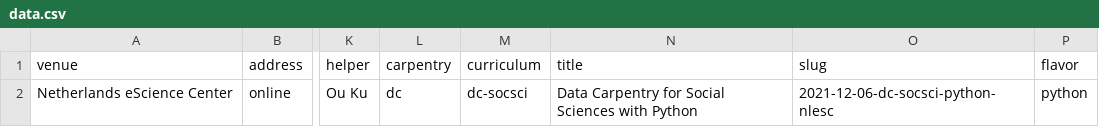
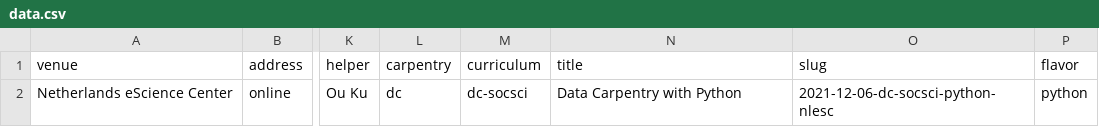
Before and after one commit to esciencecenter-digital-skills/2021-12-06-dc-socsci-python-nlesc, a CSV file: _data/data.csv, drawn as a sheet; only a part is shown, gaps mark what is left out; the diff names each change by its address in the sheet, - before the commit and + after, or states it on an @@ line.

Commit message:
Add section on which packages to install; drop social science from the workshop name

```diff
--- a/_data/data.csv
+++ b/_data/data.csv
-N2 (title): Data Carpentry for Social Sciences with Python
+N2 (title): Data Carpentry with Python
```
Also changed, not shown: 1 other file.
